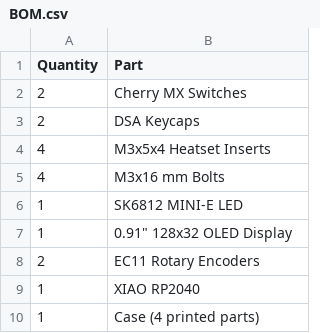
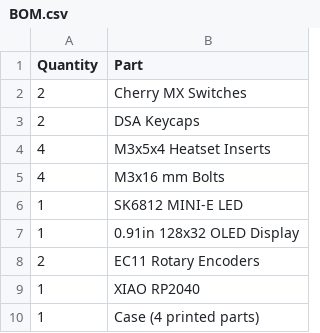
Before and after one commit to Alcindoromycine1/A320-Macropad, a CSV file: BOM.csv, drawn as a sheet.

Commit message:
Update BOM.csv

```diff
--- a/BOM.csv
+++ b/BOM.csv
@@ -6,3 +6,3 @@ Quantity,Part
 1,SK6812 MINI-E LED
-1,0.91" 128x32 OLED Display
+1,0.91in 128x32 OLED Display
 2,EC11 Rotary Encoders
```
